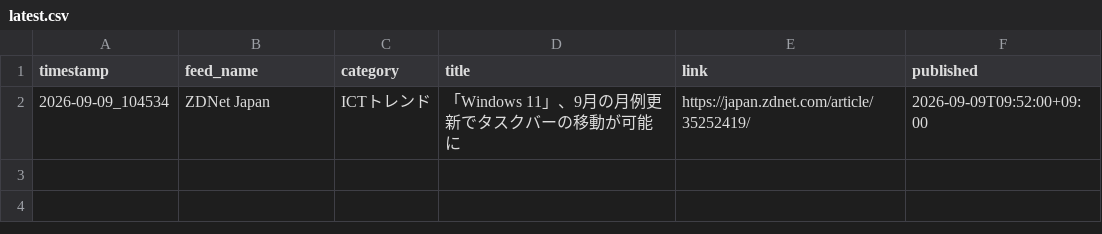
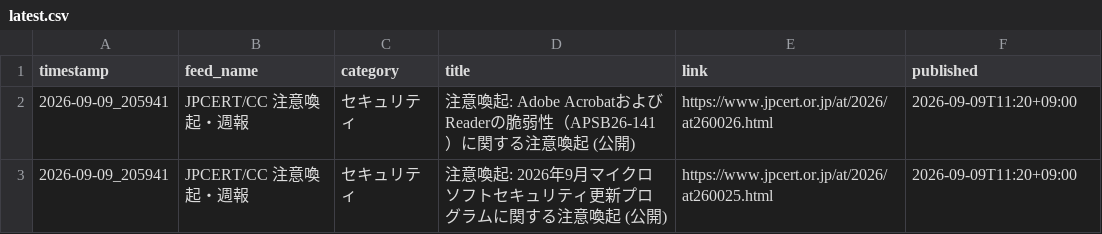
Before and after one commit to Keita50/rss_monitor, a CSV file: data/latest.csv, drawn as a sheet.

```diff
--- a/data/latest.csv
+++ b/data/latest.csv
@@ -1,2 +1,3 @@
 timestamp,feed_name,category,title,link,published
-2026-09-09_104534,ZDNet Japan,ICTトレンド,「Windows 11」、9月の月例更新でタスクバーの移動が可能に,https://japan.zdnet.com/article/35252419/,2026-09-09T09:52:00+09:00
+2026-09-09_205941,JPCERT/CC 注意喚起・週報,セキュリティ,注意喚起: Adobe AcrobatおよびReaderの脆弱性（APSB26-141）に関する注意喚起 (公開),https://www.jpcert.or.jp/at/2026/at260026.html,2026-09-09T11:20+09:00
+2026-09-09_205941,JPCERT/CC 注意喚起・週報,セキュリティ,注意喚起: 2026年9月マイクロソフトセキュリティ更新プログラムに関する注意喚起 (公開),https://www.jpcert.or.jp/at/2026/at260025.html,2026-09-09T11:20+09:00
```
Also changed, not shown: 2 other files.
